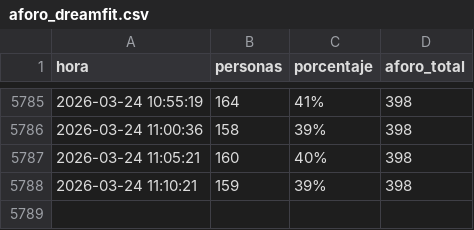
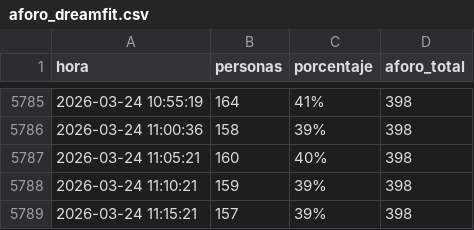
Before and after one commit to Mrosg/aforo-gimnasio, a CSV file: aforo_dreamfit.csv, drawn as a sheet; only a part is shown, gaps mark what is left out; the diff names each change by its address in the sheet, - before the commit and + after, or states it on an @@ line.

```diff
--- a/aforo_dreamfit.csv
+++ b/aforo_dreamfit.csv
+row 5789: 2026-03-24 11:15:21 | 157 | 39% | 398
```
